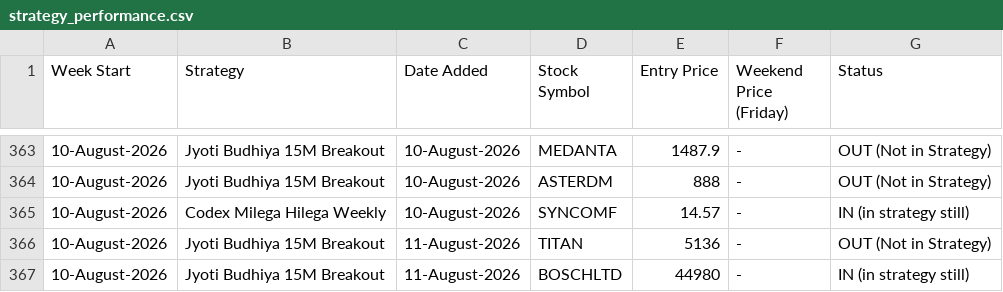
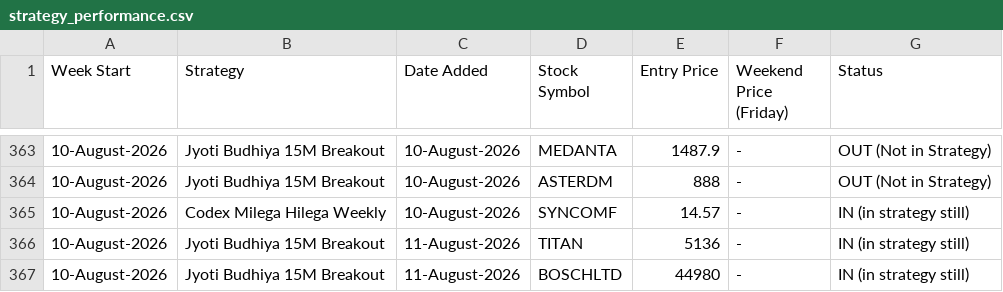
Before and after one commit to anjaninikunj/Stock-tracker-app, a CSV file: strategy_performance.csv, drawn as a sheet; only a part is shown, gaps mark what is left out.

```diff
--- a/strategy_performance.csv
+++ b/strategy_performance.csv
@@ -365,3 +365,3 @@ Week Start,Strategy,Date Added,Stock Symbol,Entry Price,Weekend Price (Friday),S
 10-August-2026,Codex Milega Hilega Weekly,10-August-2026,SYNCOMF,14.57,-,IN (in strategy still)
-10-August-2026,Jyoti Budhiya 15M Breakout,11-August-2026,TITAN,5136,-,OUT (Not in Strategy)
+10-August-2026,Jyoti Budhiya 15M Breakout,11-August-2026,TITAN,5136,-,IN (in strategy still)
 10-August-2026,Jyoti Budhiya 15M Breakout,11-August-2026,BOSCHLTD,44980,-,IN (in strategy still)
```
